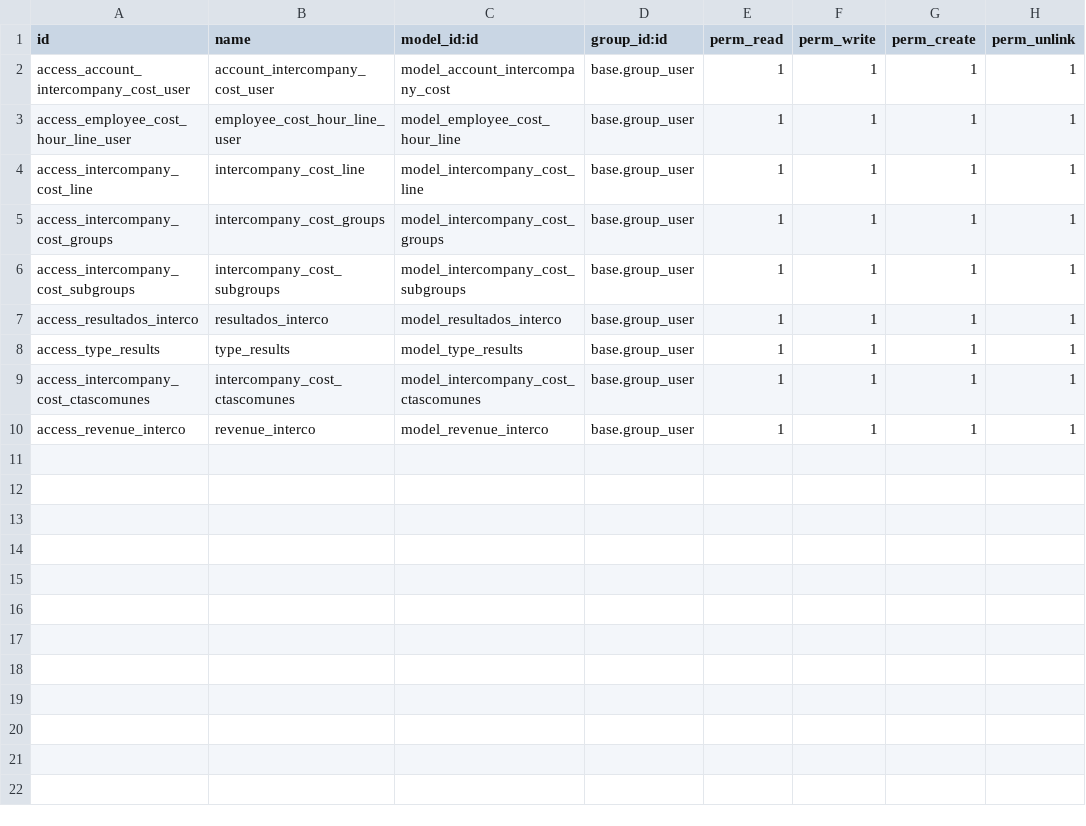
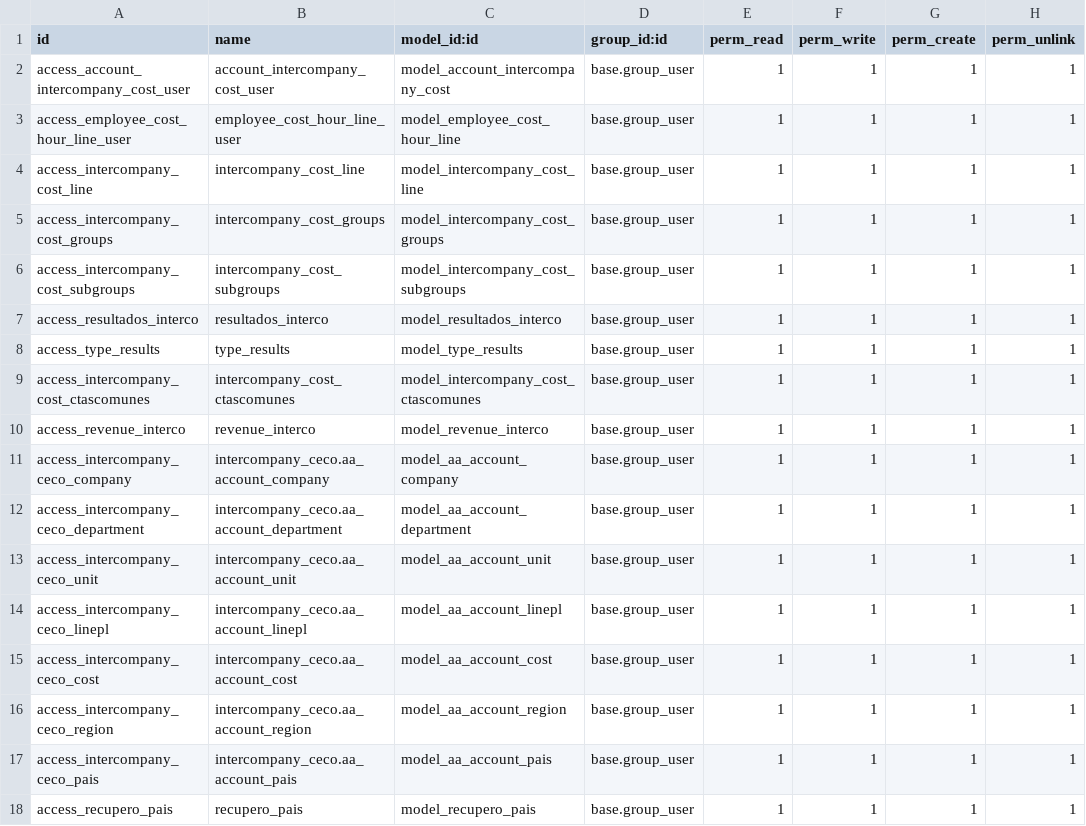
Before and after one commit to ExemaxSAS/intercompany_ceco, a CSV file: security/ir.model.access.csv, drawn as a sheet; the diff names each change by its address in the sheet, - before the commit and + after, or states it on an @@ line.

Commit message:
Feature: INTERCO 3

```diff
--- a/security/ir.model.access.csv
+++ b/security/ir.model.access.csv
+row 11: access_intercompany_ceco_company | intercompany_ceco.aa_account_company | model_aa_account_company | base.group_user | 1 | 1 | 1 | 1
+row 12: access_intercompany_ceco_department | intercompany_ceco.aa_account_department | model_aa_account_department | base.group_user | 1 | 1 | 1 | 1
+row 13: access_intercompany_ceco_unit | intercompany_ceco.aa_account_unit | model_aa_account_unit | base.group_user | 1 | 1 | 1 | 1
+row 14: access_intercompany_ceco_linepl | intercompany_ceco.aa_account_linepl | model_aa_account_linepl | base.group_user | 1 | 1 | 1 | 1
+row 15: access_intercompany_ceco_cost | intercompany_ceco.aa_account_cost | model_aa_account_cost | base.group_user | 1 | 1 | 1 | 1
+row 16: access_intercompany_ceco_region | intercompany_ceco.aa_account_region | model_aa_account_region | base.group_user | 1 | 1 | 1 | 1
+row 17: access_intercompany_ceco_pais | intercompany_ceco.aa_account_pais | model_aa_account_pais | base.group_user | 1 | 1 | 1 | 1
+row 18: access_recupero_pais | recupero_pais | model_recupero_pais | base.group_user | 1 | 1 | 1 | 1
```
Also changed, not shown: 30 other files.
